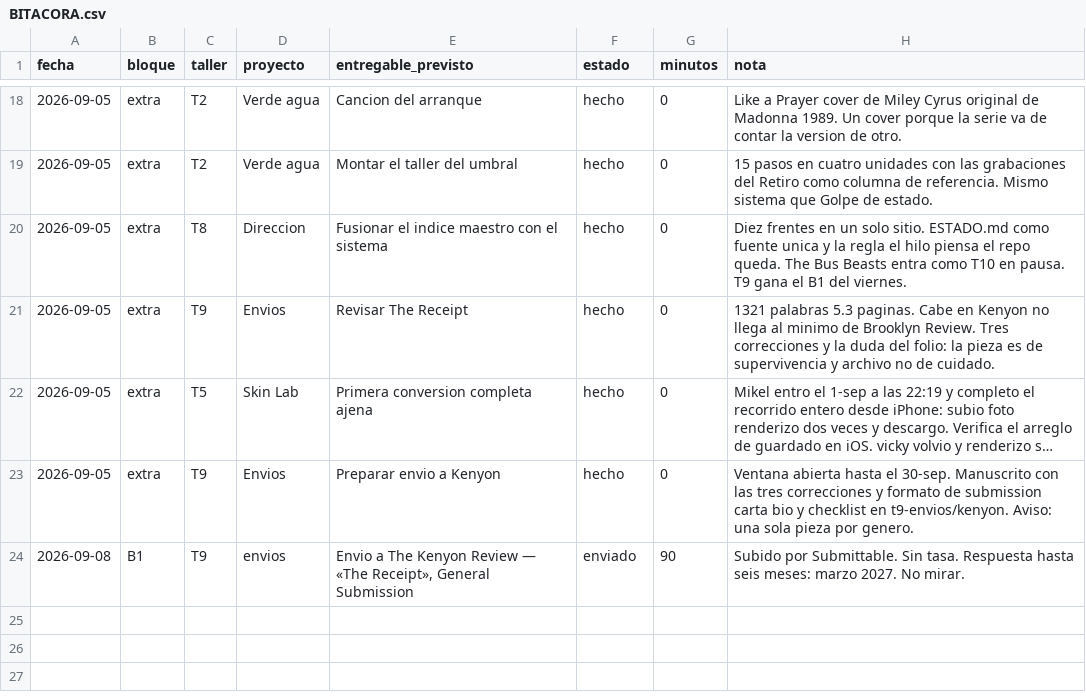
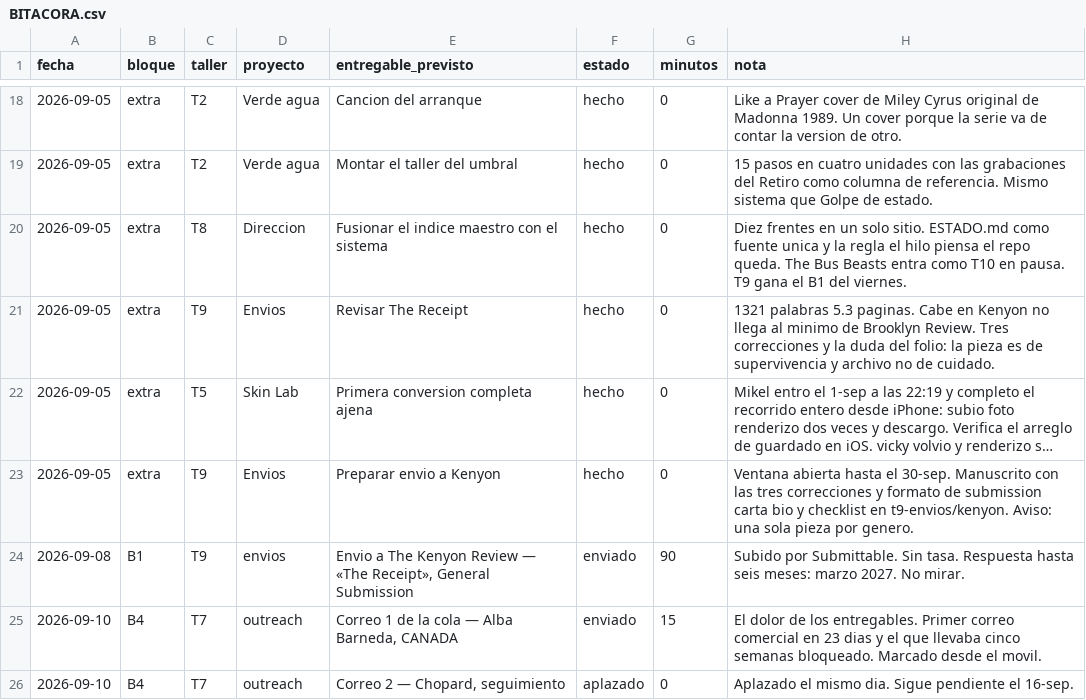
Before and after one commit to holadennogamboa-art/Hera, a CSV file: talleres/registro/BITACORA.csv, drawn as a sheet; only a part is shown, gaps mark what is left out; long unchanged cells end in ….

```diff
--- a/talleres/registro/BITACORA.csv
+++ b/talleres/registro/BITACORA.csv
@@ -24 +24,3 @@ fecha,bloque,taller,proyecto,entregable_previsto,estado,minutos,nota
 2026-09-08,B1,T9,envios,"Envio a The Kenyon Review — «The Receipt», General Submission",enviado,90,"Subido por Submittable. Sin tasa. Respuesta hasta seis meses: marzo 2027. No mirar."
+2026-09-10,B4,T7,outreach,"Correo 1 de la cola — Alba Barneda, CANADA",enviado,15,"El dolor de los entregables. Primer correo comercial en 23 dias y el que llevaba cinco semanas bloqueado. Marcado desde el movil."
+2026-09-10,B4,T7,outreach,"Correo 2 — Chopard, seguimiento",aplazado,0,"Aplazado el mismo dia. Sigue pendiente el 16-sep."
```
Also changed, not shown: 1 other file.
